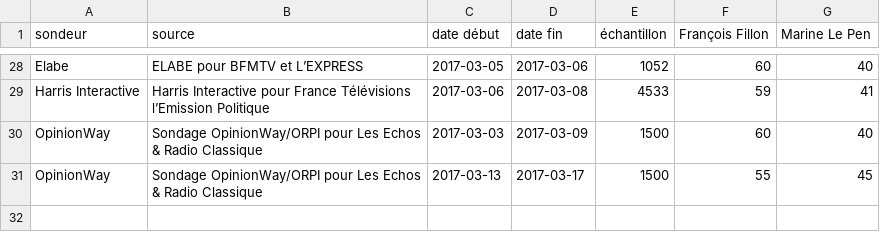
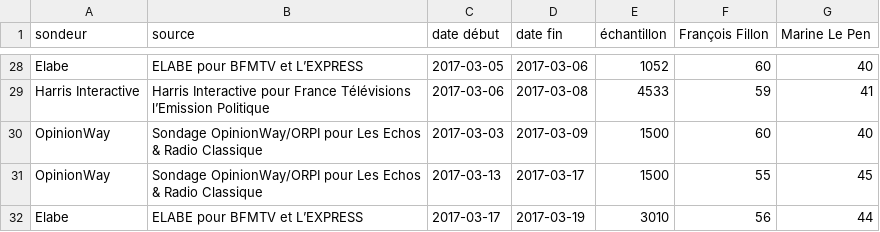
Before and after one commit to depuis1958/sondages, a CSV file: presidentielle/2017/second-tour-fillon-lepen.csv, drawn as a sheet; only a part is shown, gaps mark what is left out.

```diff
--- a/presidentielle/2017/second-tour-fillon-lepen.csv
+++ b/presidentielle/2017/second-tour-fillon-lepen.csv
@@ -31 +31,2 @@ OpinionWay,Sondage OpinionWay/ORPI pour Les Echos & Radio Classique,2017-03-03,2
 OpinionWay,Sondage OpinionWay/ORPI pour Les Echos & Radio Classique,2017-03-13,2017-03-17,1500,55,45
+Elabe,ELABE pour BFMTV et L’EXPRESS,2017-03-17,2017-03-19,3010,56,44
```
Also changed, not shown: presidentielle/2017/premier-tour-officiel.csv, presidentielle/2017/second-tour-lepen-macron.csv.
